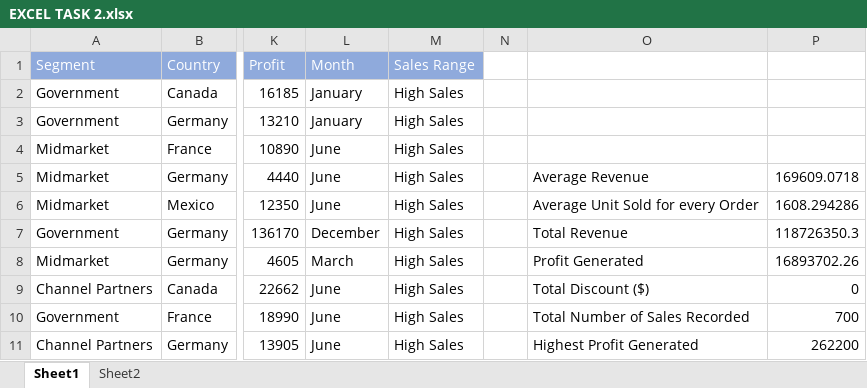
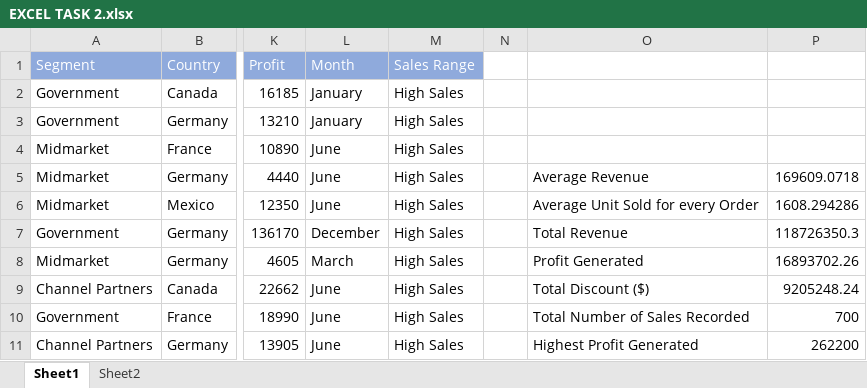
Before and after one commit to Tobyesther/First-Project, an Excel workbook: EXCEL TASK 2.xlsx, sheet Sheet1, drawn as a sheet; only a part is shown, gaps mark what is left out; values as stored, in another font and other column widths than the file's, no borders; the diff names each change by its address in the sheet, - before the commit and + after, or states it on an @@ line.

Commit message:
Add files via upload

```diff
--- a/EXCEL TASK 2.xlsx (sheet Sheet1)
+++ b/EXCEL TASK 2.xlsx (sheet Sheet1)
-P9: 0
+P9: 9205248.24
```
